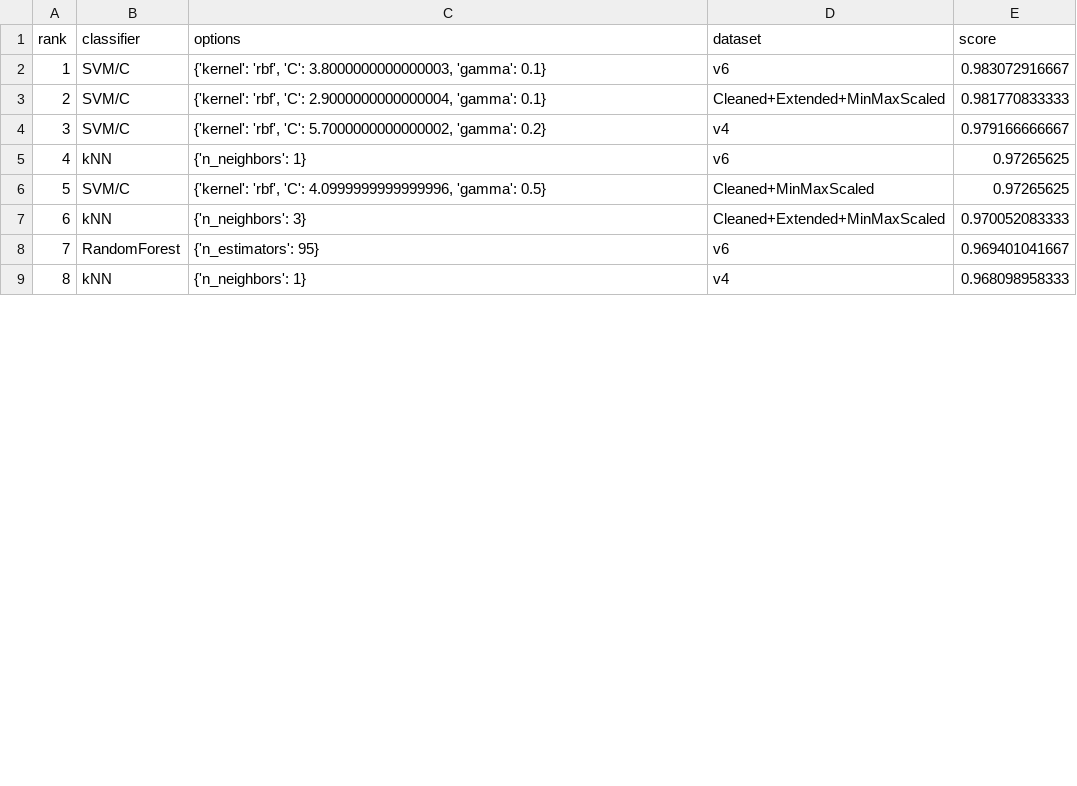
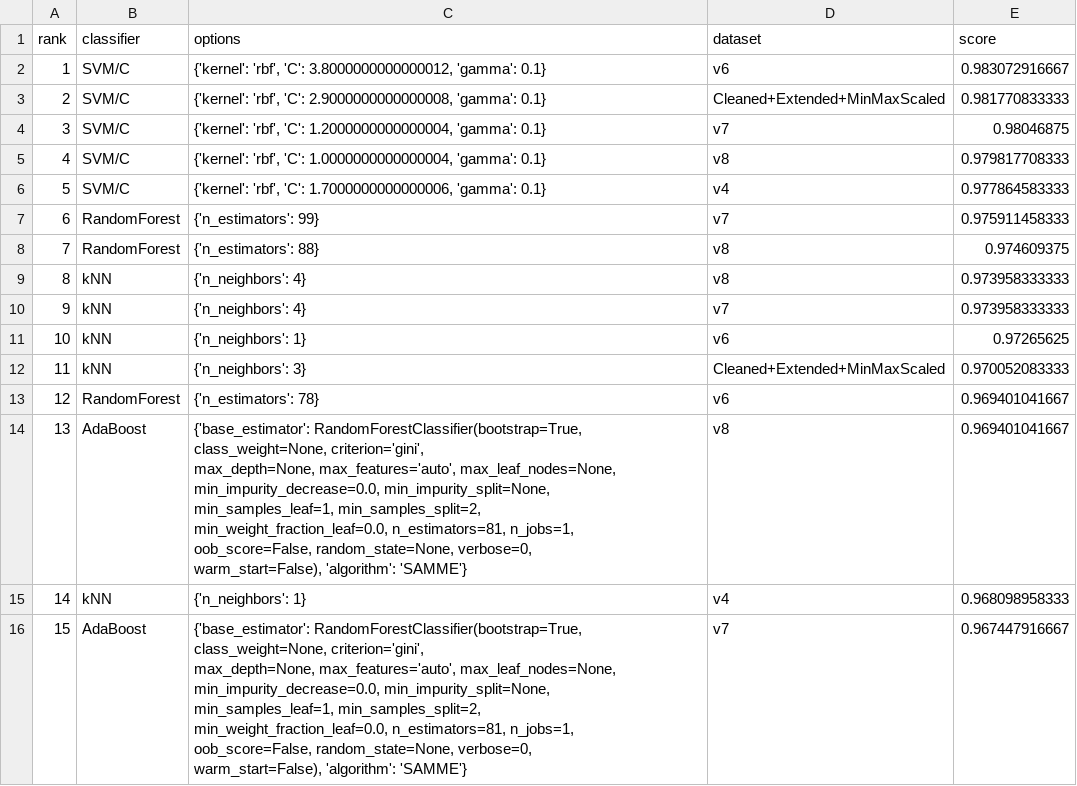
Before and after one commit to jsmienk/IML, a CSV file: classifiers/results_20181107221100_20_123456.csv, drawn as a sheet; only a part is shown; removed rows and columns are numbered as before the commit, all else as after; ↵ is a line break in a cell; the diff covers the shown part only; the diff names each change by its address in the sheet, - before the commit and + after, or states it on an @@ line.

Commit message:
New dataset. Better hole detection

```diff
--- a/classifiers/results_20181107221100_20_123456.csv
+++ b/classifiers/results_20181107221100_20_123456.csv
-C2 (options): …'rbf', 'C': 3.8000000000000003, 'gamma': 0.1}
+C2 (options): …'rbf', 'C': 3.8000000000000012, 'gamma': 0.1}
-C3 (options): …'rbf', 'C': 2.9000000000000004, 'gamma': 0.1}
+C3 (options): …'rbf', 'C': 2.9000000000000008, 'gamma': 0.1}
+row 4: 3 | SVM/C | {'kernel': 'rbf', 'C': 1.2000000000000004, 'gamma': 0.1} | v7 | 0.98046875
+row 5: 4 | SVM/C | {'kernel': 'rbf', 'C': 1.0000000000000004, 'gamma': 0.1} | v8 | 0.979817708333
@@ column A (rank) renumbered between rows 6 and 30 @@
-C6 (options): …'rbf', 'C': 5.7000000000000002, 'gamma': 0.2}
+C6 (options): …'rbf', 'C': 1.7000000000000006, 'gamma': 0.1}
-E6 (score): 0.979166666667
+E6 (score): 0.977864583333
+row 7: 6 | RandomForest | {'n_estimators': 99} | v7 | 0.975911458333
+row 8: 7 | RandomForest | {'n_estimators': 88} | v8 | 0.974609375
+row 9: 8 | kNN | {'n_neighbors': 4} | v8 | 0.973958333333
+row 10: 9 | kNN | {'n_neighbors': 4} | v7 | 0.973958333333
-row 6: 5 | SVM/C | {'kernel': 'rbf', 'C': 4.0999999999999996, 'gamma': 0.5} | Cleaned+MinMaxScaled | 0.97265625
-C13 (options): {'n_estimators': 95}
+C13 (options): {'n_estimators': 78}
+row 14: 13 | AdaBoost | {'base_estimator': RandomForestClassifier(bootstrap=True, class_weight=None, criterion='gini', ↵ max_depth=None, max_features='auto', max_leaf_nodes=None, ↵ min_impurity_decrease=0.0, min_impurity_split=None, ↵ min_samples_leaf=1, min_samples_split=2, ↵ min_weight_fraction_leaf=0.0, n_estimators=81, n_jobs=1, ↵ oob_score=False, random_state=None, verbose=0, ↵ warm_start=False), 'algorithm': 'SAMME'} | v8 | 0.969401041667
+row 16: 15 | AdaBoost | {'base_estimator': RandomForestClassifier(bootstrap=True, class_weight=None, criterion='gini', ↵ max_depth=None, max_features='auto', max_leaf_nodes=None, ↵ min_impurity_decrease=0.0, min_impurity_split=None, ↵ min_samples_leaf=1, min_samples_split=2, ↵ min_weight_fraction_leaf=0.0, n_estimators=81, n_jobs=1, ↵ oob_score=False, random_state=None, verbose=0, ↵ warm_start=False), 'algorithm': 'SAMME'} | v7 | 0.967447916667
```
Also changed, not shown: 7 added rows, 4 removed rows and 10 edited cells elsewhere in this file, 22 other files.
